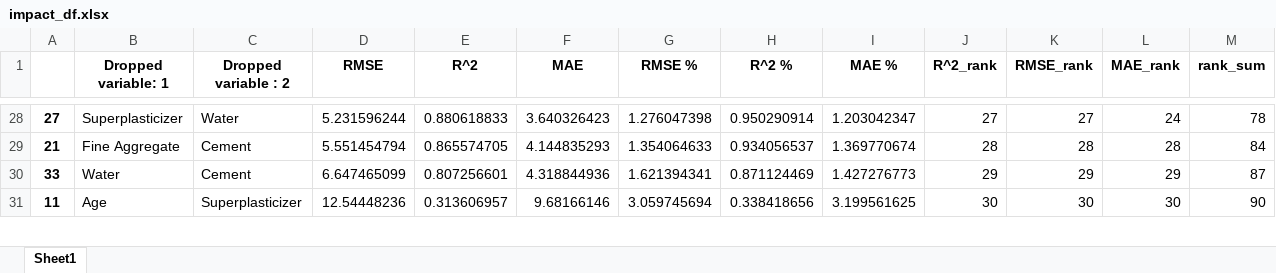
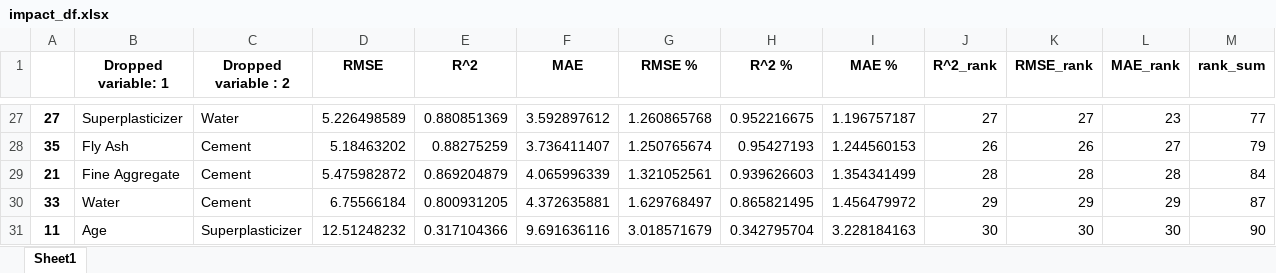
Before and after one commit to 124890/Comp-Challenge---2023-4, an Excel workbook: impact_df.xlsx, sheet Sheet1, drawn as a sheet; only a part is shown, gaps mark what is left out; values as stored, in another font and other column widths than the file's, no borders; addresses are those after the commit; the diff covers the shown part only; the diff names each change by its address in the sheet, - before the commit and + after, or states it on an @@ line.

```diff
--- a/impact_df.xlsx (sheet Sheet1)
+++ b/impact_df.xlsx (sheet Sheet1)
-D27 (RMSE): 5.231596244
+D27 (RMSE): 5.226498589
-E27 (R^2): 0.880618833
+E27 (R^2): 0.880851369
-F27 (MAE): 3.640326423
+F27 (MAE): 3.592897612
-G27 (RMSE %): 1.276047398
+G27 (RMSE %): 1.260865768
-H27 (R^2 %): 0.950290914
+H27 (R^2 %): 0.952216675
-I27 (MAE %): 1.203042347
+I27 (MAE %): 1.196757187
-L27 (MAE_rank): 24
+L27 (MAE_rank): 23
-M27 (rank_sum): 78
+M27 (rank_sum): 77
+row 28: 35 | Fly Ash | Cement | 5.18463202 | 0.88275259 | 3.736411407 | 1.250765674 | 0.95427193 | 1.244560153 | 26 | 26 | 27 | 79
-D29 (RMSE): 5.551454794
+D29 (RMSE): 5.475982872
-E29 (R^2): 0.865574705
+E29 (R^2): 0.869204879
-F29 (MAE): 4.144835293
+F29 (MAE): 4.065996339
-G29 (RMSE %): 1.354064633
+G29 (RMSE %): 1.321052561
-H29 (R^2 %): 0.934056537
+H29 (R^2 %): 0.939626603
-I29 (MAE %): 1.369770674
+I29 (MAE %): 1.354341499
-D30 (RMSE): 6.647465099
+D30 (RMSE): 6.75566184
-E30 (R^2): 0.807256601
+E30 (R^2): 0.800931205
-F30 (MAE): 4.318844936
+F30 (MAE): 4.372635881
-G30 (RMSE %): 1.621394341
+G30 (RMSE %): 1.629768497
-H30 (R^2 %): 0.871124469
+H30 (R^2 %): 0.865821495
-I30 (MAE %): 1.427276773
+I30 (MAE %): 1.456479972
-D31 (RMSE): 12.54448236
+D31 (RMSE): 12.51248232
-E31 (R^2): 0.313606957
+E31 (R^2): 0.317104366
-F31 (MAE): 9.68166146
+F31 (MAE): 9.691636116
-G31 (RMSE %): 3.059745694
+G31 (RMSE %): 3.018571679
-H31 (R^2 %): 0.338418656
+H31 (R^2 %): 0.342795704
-I31 (MAE %): 3.199561625
+I31 (MAE %): 3.228184163
```
Also changed, not shown: 16 added rows, 17 removed rows and 134 edited cells elsewhere in this sheet, Scaler_Imputer_Test.xlsx, 4 other files.
